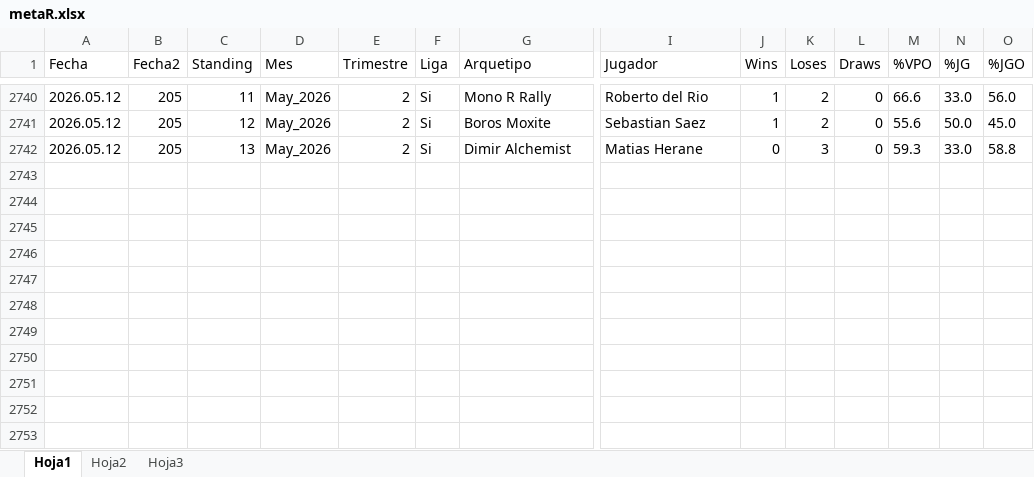
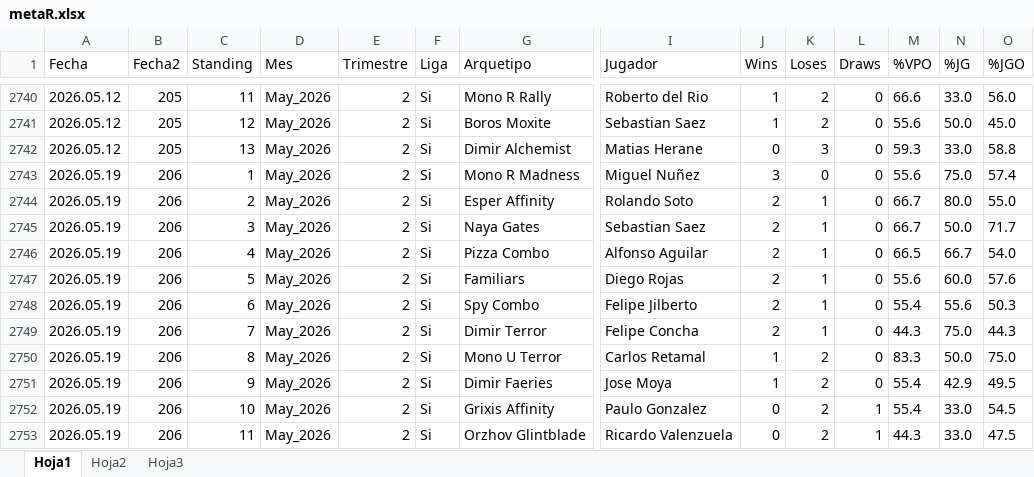
Before and after one commit to Fjilberto/metagame, an Excel workbook: metaR.xlsx, sheet Hoja1, drawn as a sheet; only a part is shown, gaps mark what is left out; values as stored, in another font and other column widths than the file's, no borders; rows hold the shown columns only; the diff names each change by its address in the sheet, - before the commit and + after, or states it on an @@ line.

Commit message:
new data 2026 05 19

```diff
--- a/metaR.xlsx (sheet Hoja1)
+++ b/metaR.xlsx (sheet Hoja1)
+row 2743: 2026.05.19 | 206 | 1 | May_2026 | 2 | Si | Mono R Madness | Miguel Nuñez | 3 | 0 | 0 | 55.6 | 75.0 | 57.4
+row 2744: 2026.05.19 | 206 | 2 | May_2026 | 2 | Si | Esper Affinity | Rolando Soto | 2 | 1 | 0 | 66.7 | 80.0 | 55.0
+row 2745: 2026.05.19 | 206 | 3 | May_2026 | 2 | Si | Naya Gates | Sebastian Saez | 2 | 1 | 0 | 66.7 | 50.0 | 71.7
+row 2746: 2026.05.19 | 206 | 4 | May_2026 | 2 | Si | Pizza Combo | Alfonso Aguilar | 2 | 1 | 0 | 66.5 | 66.7 | 54.0
+row 2747: 2026.05.19 | 206 | 5 | May_2026 | 2 | Si | Familiars | Diego Rojas | 2 | 1 | 0 | 55.6 | 60.0 | 57.6
+row 2748: 2026.05.19 | 206 | 6 | May_2026 | 2 | Si | Spy Combo | Felipe Jilberto | 2 | 1 | 0 | 55.4 | 55.6 | 50.3
+row 2749: 2026.05.19 | 206 | 7 | May_2026 | 2 | Si | Dimir Terror | Felipe Concha | 2 | 1 | 0 | 44.3 | 75.0 | 44.3
+row 2750: 2026.05.19 | 206 | 8 | May_2026 | 2 | Si | Mono U Terror | Carlos Retamal | 1 | 2 | 0 | 83.3 | 50.0 | 75.0
+row 2751: 2026.05.19 | 206 | 9 | May_2026 | 2 | Si | Dimir Faeries | Jose Moya | 1 | 2 | 0 | 55.4 | 42.9 | 49.5
+row 2752: 2026.05.19 | 206 | 10 | May_2026 | 2 | Si | Grixis Affinity | Paulo Gonzalez | 0 | 2 | 1 | 55.4 | 33.0 | 54.5
+row 2753: 2026.05.19 | 206 | 11 | May_2026 | 2 | Si | Orzhov Glintblade | Ricardo Valenzuela | 0 | 2 | 1 | 44.3 | 33.0 | 47.5
```
Also changed, not shown: 1 other file.
